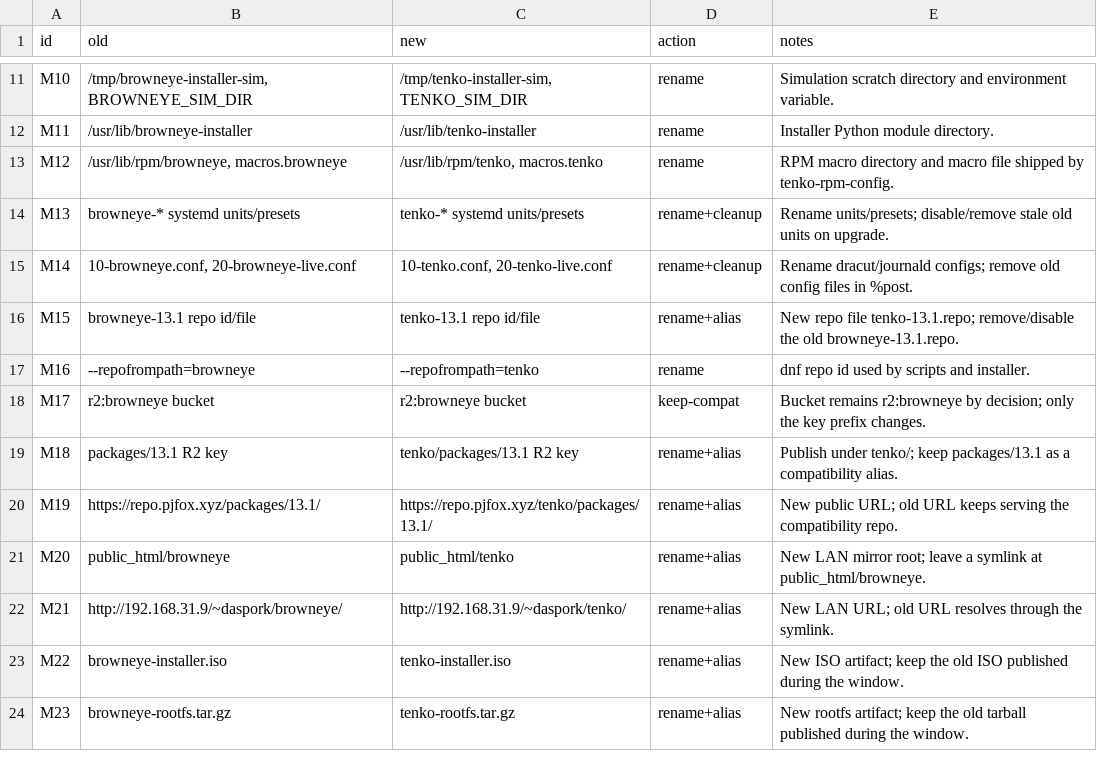
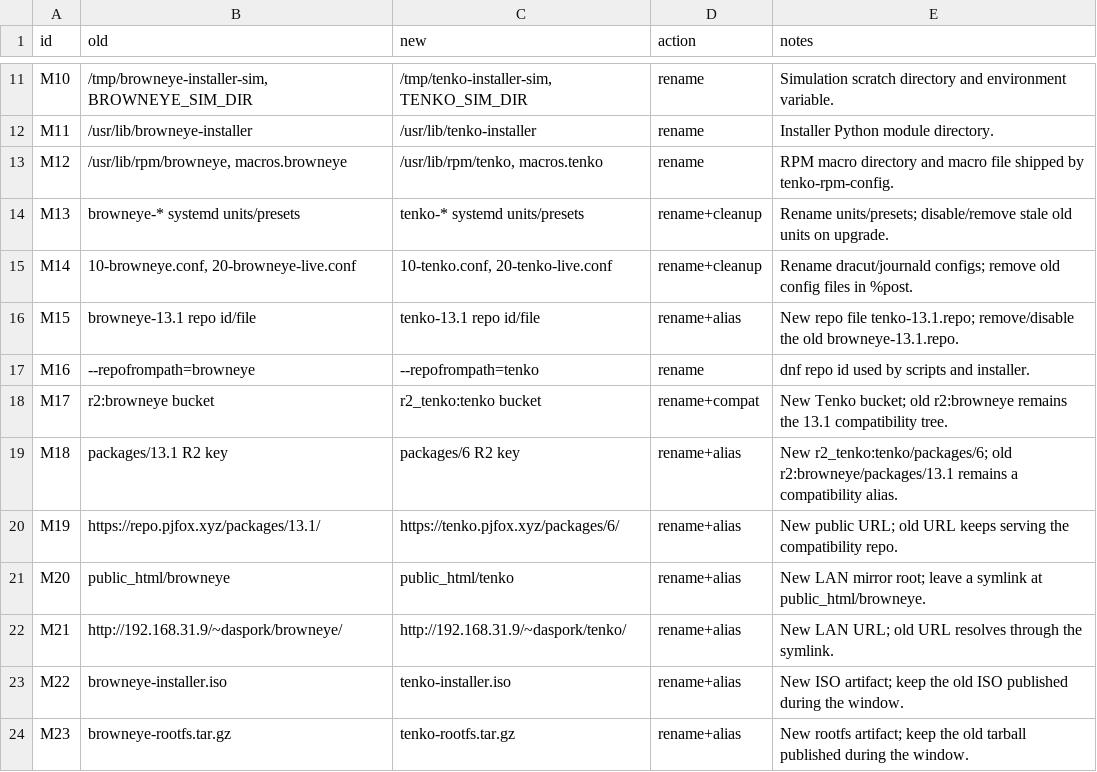
Before and after one commit to pejorativefox/tenko, a TSV file: docs/tenko-rename/mapping.tsv, drawn as a sheet; only a part is shown, gaps mark what is left out.

Commit message:
build: target the Tenko 6 bucket and domain
Use r2_tenko:tenko/packages/6 and https://tenko.pjfox.xyz/packages/6/
for the new repository, with the old browneye bucket and repo.pjfox.xyz
tree kept as compatibility aliases.

```diff
--- a/docs/tenko-rename/mapping.tsv
+++ b/docs/tenko-rename/mapping.tsv
@@ -17,5 +17,5 @@ M15	browneye-13.1 repo id/file	tenko-13.1 repo id/file	rename+alias	New repo fil
 M16	--repofrompath=browneye	--repofrompath=tenko	rename	dnf repo id used by scripts and installer.
-M17	r2:browneye bucket	r2:browneye bucket	keep-compat	Bucket remains r2:browneye by decision; only the key prefix changes.
-M18	packages/13.1 R2 key	tenko/packages/13.1 R2 key	rename+alias	Publish under tenko/; keep packages/13.1 as a compatibility alias.
-M19	https://repo.pjfox.xyz/packages/13.1/	https://repo.pjfox.xyz/tenko/packages/13.1/	rename+alias	New public URL; old URL keeps serving the compatibility repo.
+M17	r2:browneye bucket	r2_tenko:tenko bucket	rename+compat	New Tenko bucket; old r2:browneye remains the 13.1 compatibility tree.
+M18	packages/13.1 R2 key	packages/6 R2 key	rename+alias	New r2_tenko:tenko/packages/6; old r2:browneye/packages/13.1 remains a compatibility alias.
+M19	https://repo.pjfox.xyz/packages/13.1/	https://tenko.pjfox.xyz/packages/6/	rename+alias	New public URL; old URL keeps serving the compatibility repo.
 M20	public_html/browneye	public_html/tenko	rename+alias	New LAN mirror root; leave a symlink at public_html/browneye.
```
Also changed, not shown: 22 other files.
